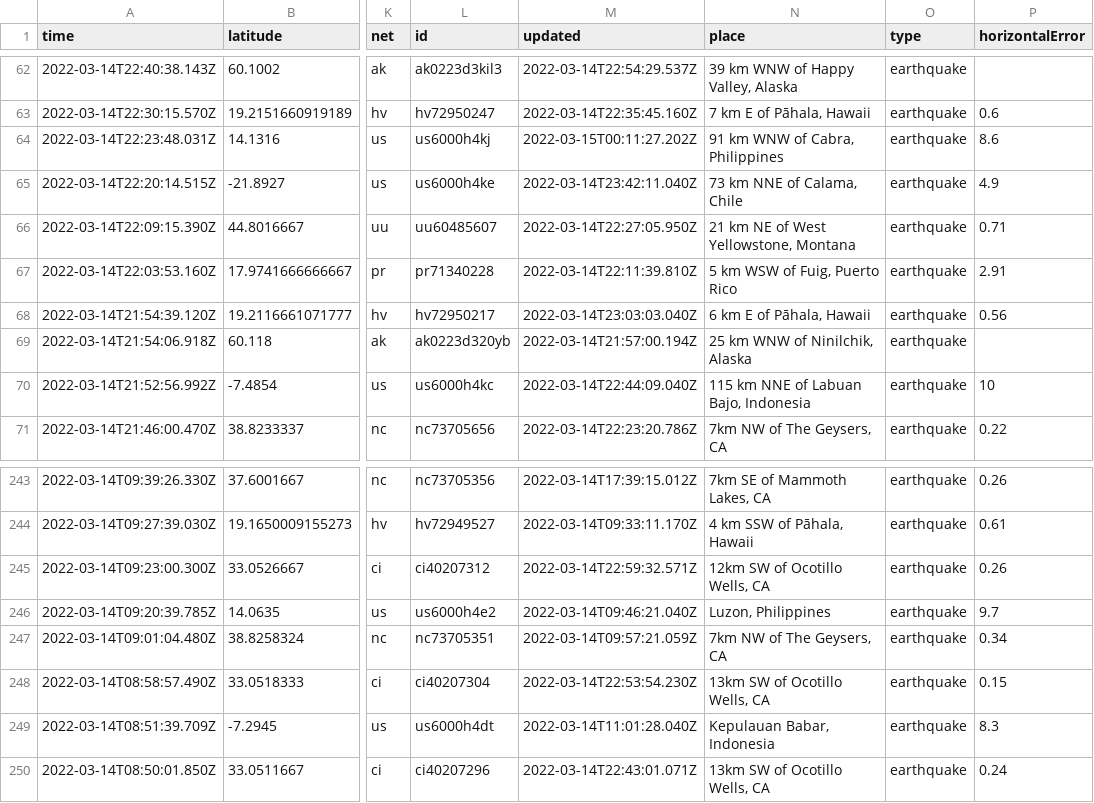
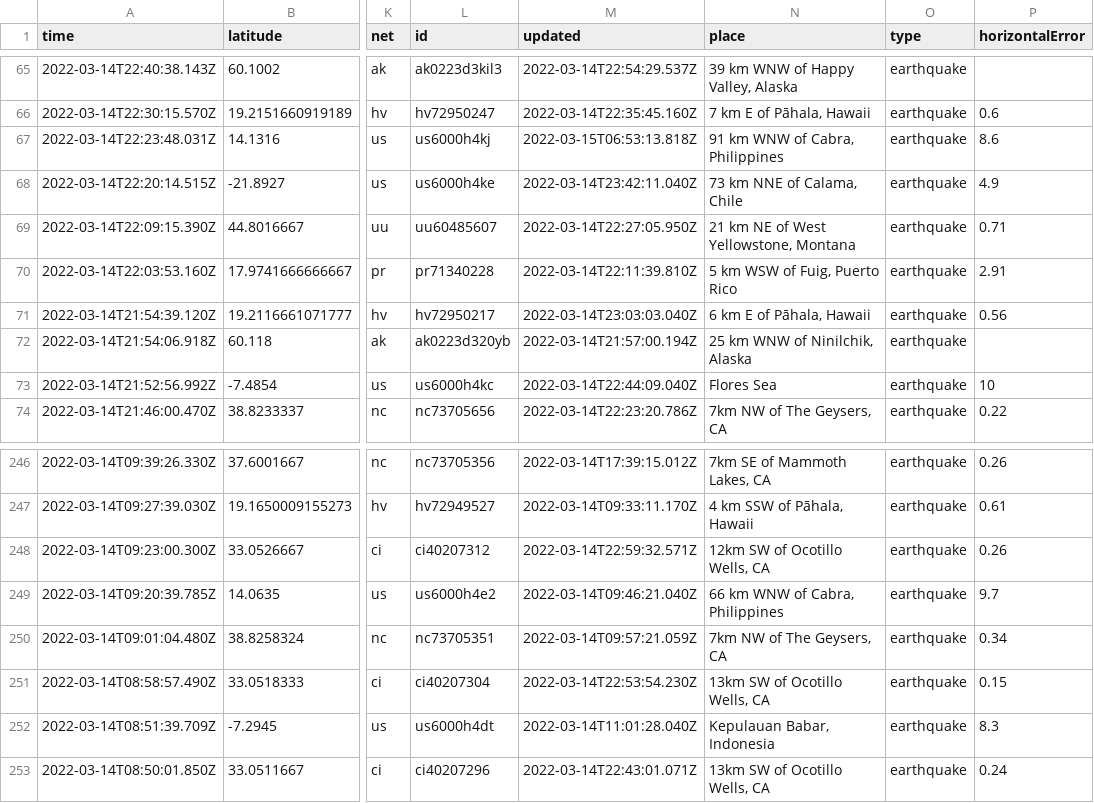
Before and after one commit to Nmargolis/github-action-workshop, a CSV file: usgs_current.csv, drawn as a sheet; only a part is shown, gaps mark what is left out; addresses are those after the commit; the diff covers the shown part only; the diff names each change by its address in the sheet, - before the commit and + after, or states it on an @@ line.

```diff
--- a/usgs_current.csv
+++ b/usgs_current.csv
-M67 (updated): 2022-03-15T00:11:27.202Z
+M67 (updated): 2022-03-15T06:53:13.818Z
-N73 (place): 115 km NNE of Labuan Bajo, Indonesia
+N73 (place): Flores Sea
-N249 (place): Luzon, Philippines
+N249 (place): 66 km WNW of Cabra, Philippines
```
Also changed, not shown: 3 added rows, 5 removed rows and 4 edited cells elsewhere in this file, usgs_main.csv.
